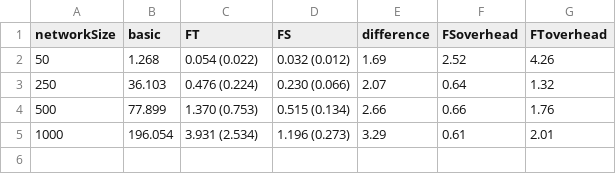
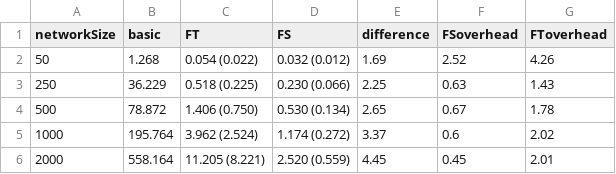
Before and after one commit to PerFuchs/safra-termination-detection-fault-tolerant, a CSV file: report/figures/processing-times.csv, drawn as a sheet.

```diff
--- a/report/figures/processing-times.csv
+++ b/report/figures/processing-times.csv
@@ -2,4 +2,5 @@ networkSize,basic,FT,FS,difference,FSoverhead,FToverhead
 50,1.268,0.054 (0.022),0.032 (0.012),1.69,2.52,4.26
-250,36.103,0.476 (0.224),0.230 (0.066),2.07,0.64,1.32
-500,77.899,1.370 (0.753),0.515 (0.134),2.66,0.66,1.76
-1000,196.054,3.931 (2.534),1.196 (0.273),3.29,0.61,2.01
+250,36.229,0.518 (0.225),0.230 (0.066),2.25,0.63,1.43
+500,78.872,1.406 (0.750),0.530 (0.134),2.65,0.67,1.78
+1000,195.764,3.962 (2.524),1.174 (0.272),3.37,0.6,2.02
+2000,558.164,11.205 (8.221),2.520 (0.559),4.45,0.45,2.01
```
Also changed, not shown: report/figures/processing-times-faulty.csv, report/figures/tokens-faulty.csv, 6 other files.
